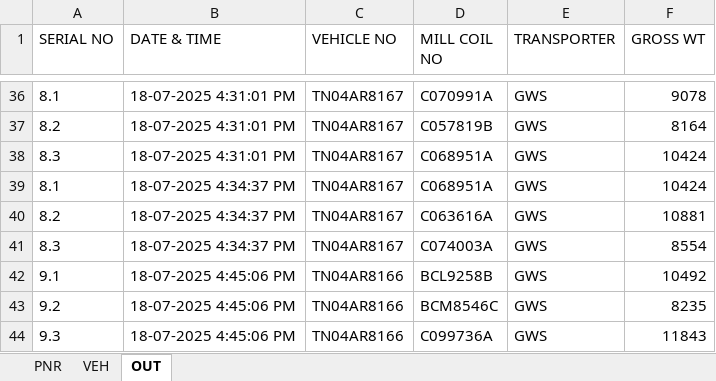
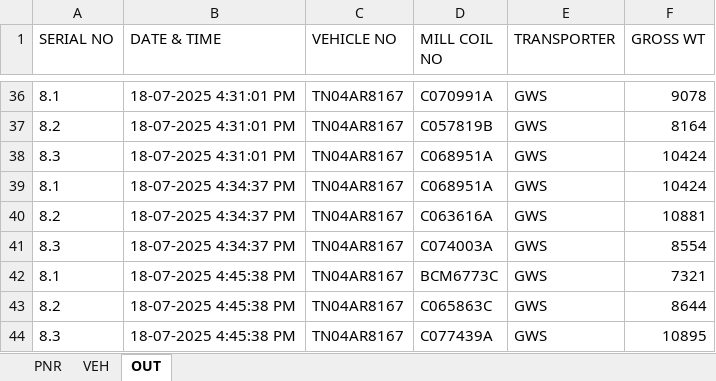
Before and after one commit to gmanand23/Coil_Info, an Excel workbook: M.V. POAVOSA ACE V.2506W.xlsx, sheet OUT, drawn as a sheet; only a part is shown, gaps mark what is left out; values as stored, in another font and other column widths than the file's, no borders; removed rows and columns are numbered as before the commit, all else as after; the diff names each change by its address in the sheet, - before the commit and + after, or states it on an @@ line.

Commit message:
Update OUT data: 3 new entries added on 2025-07-18T11:15:38.569Z

```diff
--- a/M.V. POAVOSA ACE V.2506W.xlsx (sheet OUT)
+++ b/M.V. POAVOSA ACE V.2506W.xlsx (sheet OUT)
-row 42: 9.1 | 18-07-2025 4:45:06 PM | TN04AR8166 | BCL9258B | GWS | 10492
-row 43: 9.2 | 18-07-2025 4:45:06 PM | TN04AR8166 | BCM8546C | GWS | 8235
-row 44: 9.3 | 18-07-2025 4:45:06 PM | TN04AR8166 | C099736A | GWS | 11843
+row 42: 8.1 | 18-07-2025 4:45:38 PM | TN04AR8167 | BCM6773C | GWS | 7321
+row 43: 8.2 | 18-07-2025 4:45:38 PM | TN04AR8167 | C065863C | GWS | 8644
+row 44: 8.3 | 18-07-2025 4:45:38 PM | TN04AR8167 | C077439A | GWS | 10895
```
